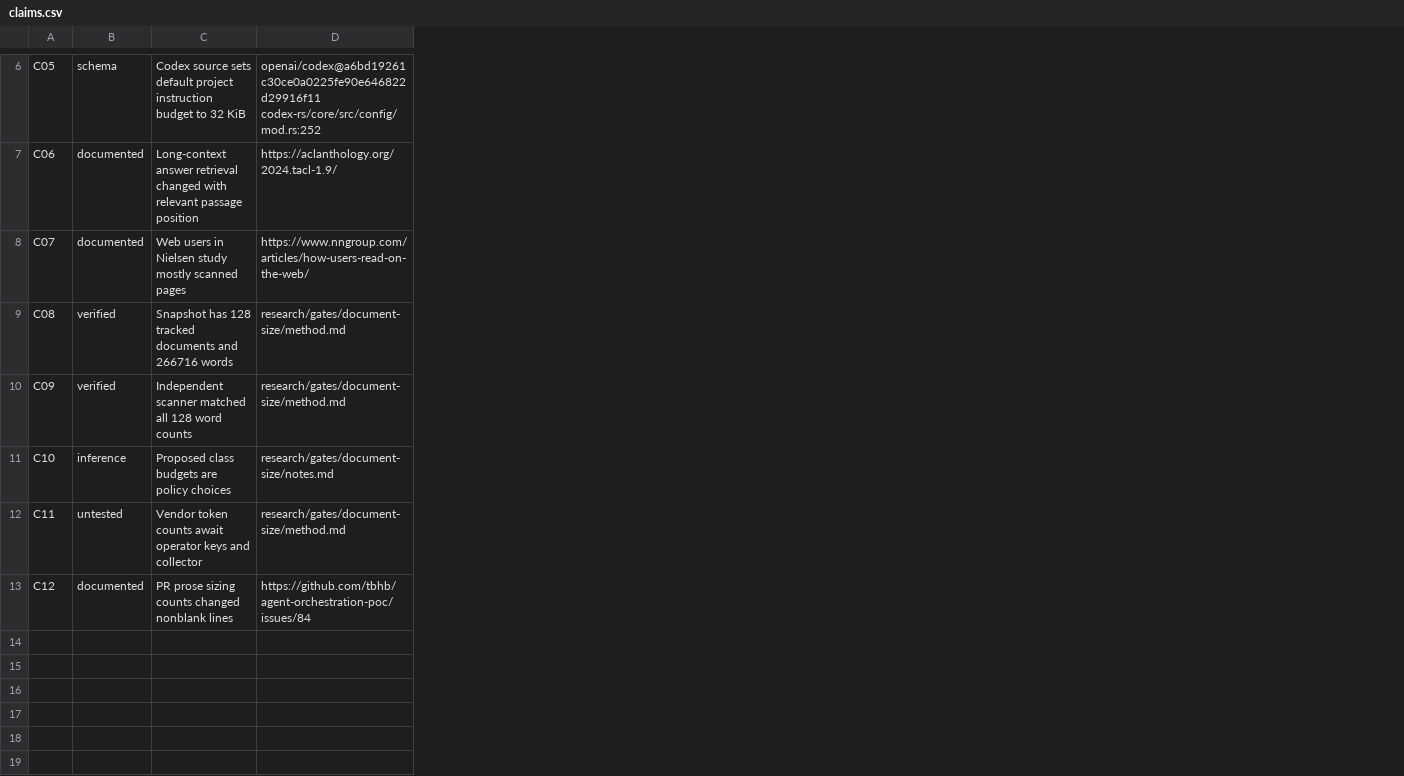
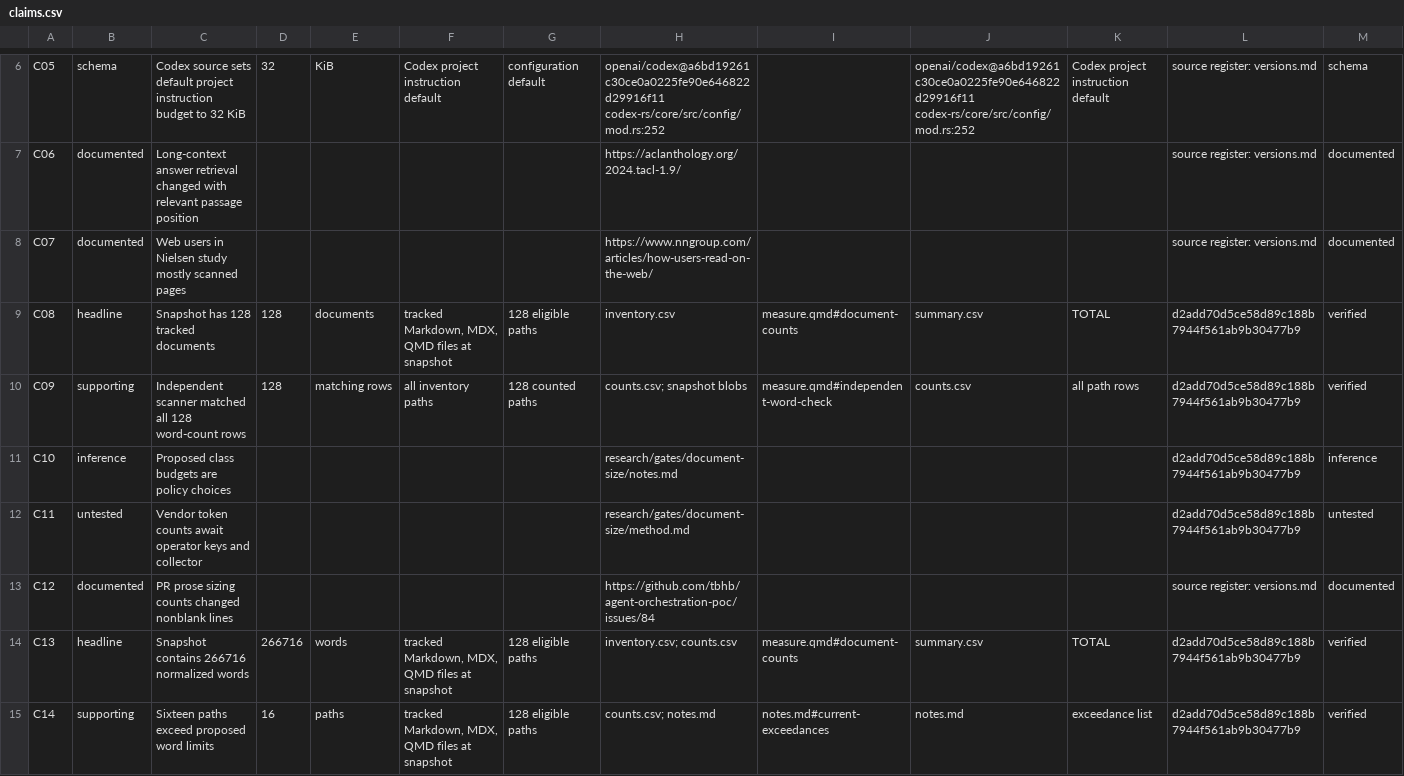
Before and after one commit to tbhb-dev/agent-orchestration-poc, a CSV file: research/gates/document-size/claims.csv, drawn as a sheet; only a part is shown, gaps mark what is left out; addresses are those after the commit; rows hold the shown columns only; the diff covers the shown part only; the diff names each change by its address in the sheet, - before the commit and + after, or states it on an @@ line.

Commit message:
research(docs): align size evidence with analysis protocol
Add claim ledger fields, a retained summary table, and the issue-scoped deterministic sample. Record the author-side comparison and the pending #107 notebook and different-model review gates.

Refs: #100

```diff
--- a/research/gates/document-size/claims.csv
+++ b/research/gates/document-size/claims.csv
+column D, rows 6-10: 32 |  |  | 128 | 128
+column E, rows 6-10: KiB |  |  | documents | matching rows
+column F, rows 6-10: Codex project instruction default |  |  | tracked Markdown, MDX, QMD files at snapshot | all inventory paths
+column G, rows 6-10: configuration default |  |  | 128 eligible paths | 128 counted paths
+column I, rows 9-10: measure.qmd#document-counts | measure.qmd#independent-word-check
+column J, rows 6-10: openai/codex@a6bd19261c30ce0a0225fe90e646822d29916f11 codex-rs/core/src/config/mod.rs:252 |  |  | summary.csv | counts.csv
+column K, rows 6-10: Codex project instruction default |  |  | TOTAL | all path rows
+column L, rows 6-13: source register: versions.md | source register: versions.md | source register: versions.md | d2add70d5ce58d89c188b7944f561ab9b30477b9 | d2add70d5ce58d89c188b7944f561ab9b30477b9 | d2add70d5ce58d89c188b7944f561ab9b30477b9 | d2add70d5ce58d89c188b7944f561ab9b30477b9 | source register: versions.md
+column M, rows 6-13: schema | documented | documented | verified | verified | inference | untested | documented
-B9: verified
+B9: headline
-C9: Snapshot has 128 tracked documents and 266716 words
+C9: Snapshot has 128 tracked documents
-H9: research/gates/document-size/method.md
+H9: inventory.csv
-B10: verified
+B10: supporting
-C10: …all 128 word counts
+C10: …all 128 word-count rows
-H10: research/gates/document-size/method.md
+H10: counts.csv; snapshot blobs
+row 14: C13 | headline | Snapshot contains 266716 normalized words | 266716 | words | tracked Markdown, MDX, QMD files at snapshot | 128 eligible paths | inventory.csv; counts.csv | measure.qmd#document-counts | summary.csv | TOTAL | d2add70d5ce58d89c188b7944f561ab9b30477b9 | verified
+row 15: C14 | supporting | Sixteen paths exceed proposed word limits | 16 | paths | tracked Markdown, MDX, QMD files at snapshot | 128 eligible paths | counts.csv; notes.md | notes.md#current-exceedances | notes.md | exceedance list | d2add70d5ce58d89c188b7944f561ab9b30477b9 | verified
```
Also changed, not shown: 1 added row and 1 removed row elsewhere in this file, 5 other files.
